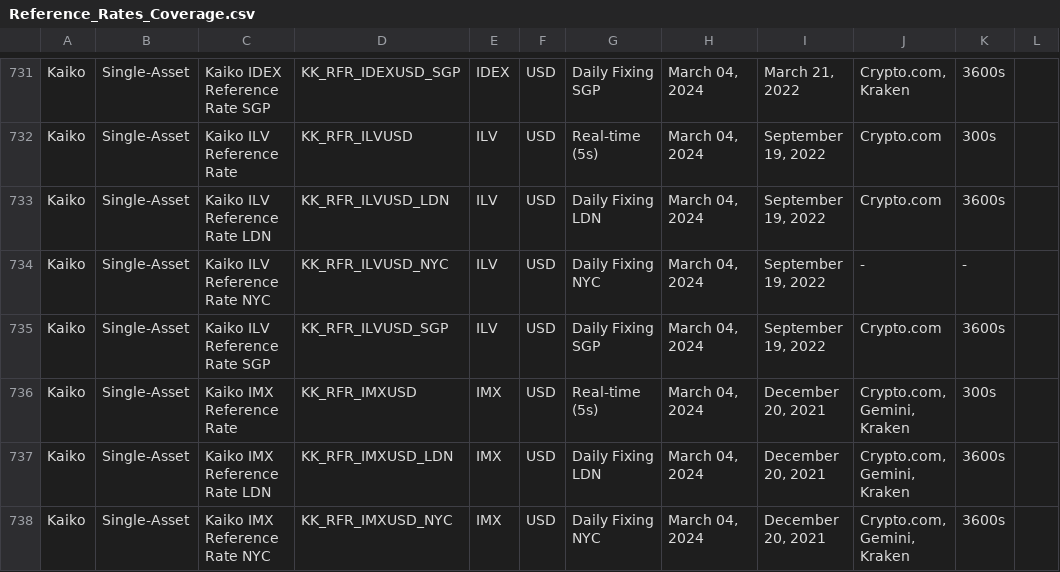
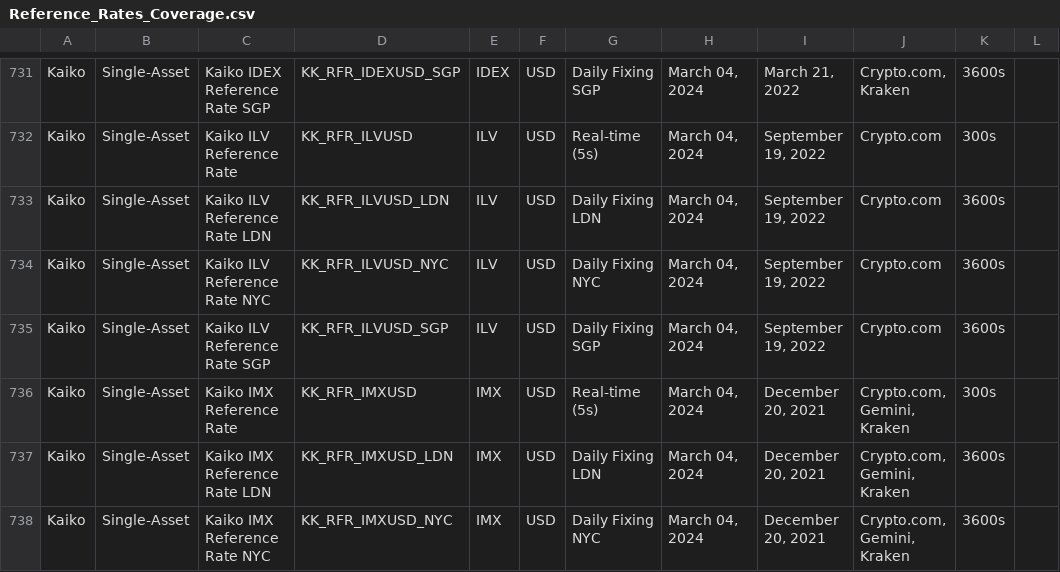
Before and after one commit to rdavill/kaiko_indices_coverage, a CSV file: Reference_Rates_Coverage.csv, drawn as a sheet; only a part is shown, gaps mark what is left out.

```diff
--- a/Reference_Rates_Coverage.csv
+++ b/Reference_Rates_Coverage.csv
@@ -733,3 +733,3 @@ Kaiko,Single-Asset,Kaiko ILV Reference Rate ,KK_RFR_ILVUSD,ILV,USD,Real-time (5s
 Kaiko,Single-Asset,Kaiko ILV Reference Rate LDN,KK_RFR_ILVUSD_LDN,ILV,USD,Daily Fixing LDN,"March 04, 2024","September 19, 2022",Crypto.com,3600s,
-Kaiko,Single-Asset,Kaiko ILV Reference Rate NYC,KK_RFR_ILVUSD_NYC,ILV,USD,Daily Fixing NYC,"March 04, 2024","September 19, 2022",-,-,
+Kaiko,Single-Asset,Kaiko ILV Reference Rate NYC,KK_RFR_ILVUSD_NYC,ILV,USD,Daily Fixing NYC,"March 04, 2024","September 19, 2022",Crypto.com,3600s,
 Kaiko,Single-Asset,Kaiko ILV Reference Rate SGP,KK_RFR_ILVUSD_SGP,ILV,USD,Daily Fixing SGP,"March 04, 2024","September 19, 2022",Crypto.com,3600s,
```
